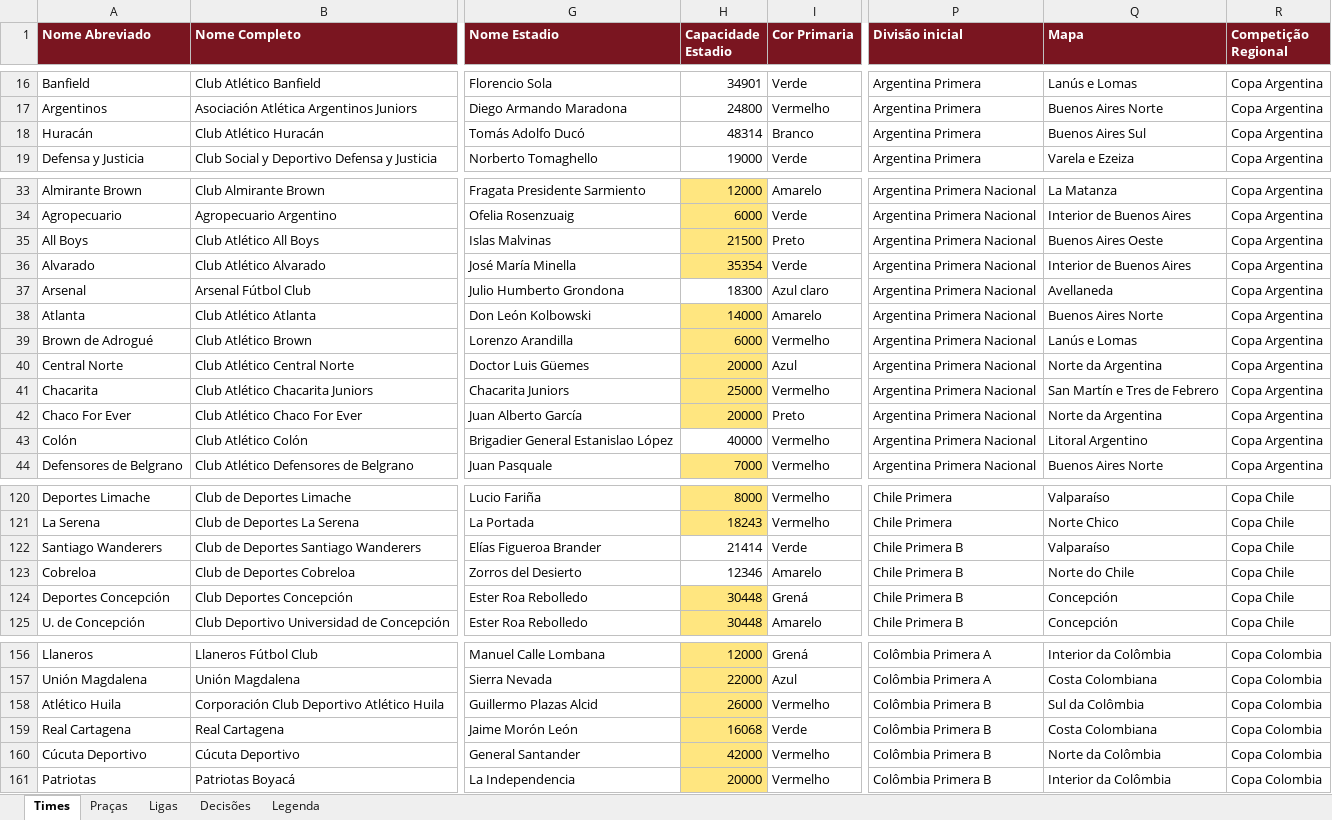
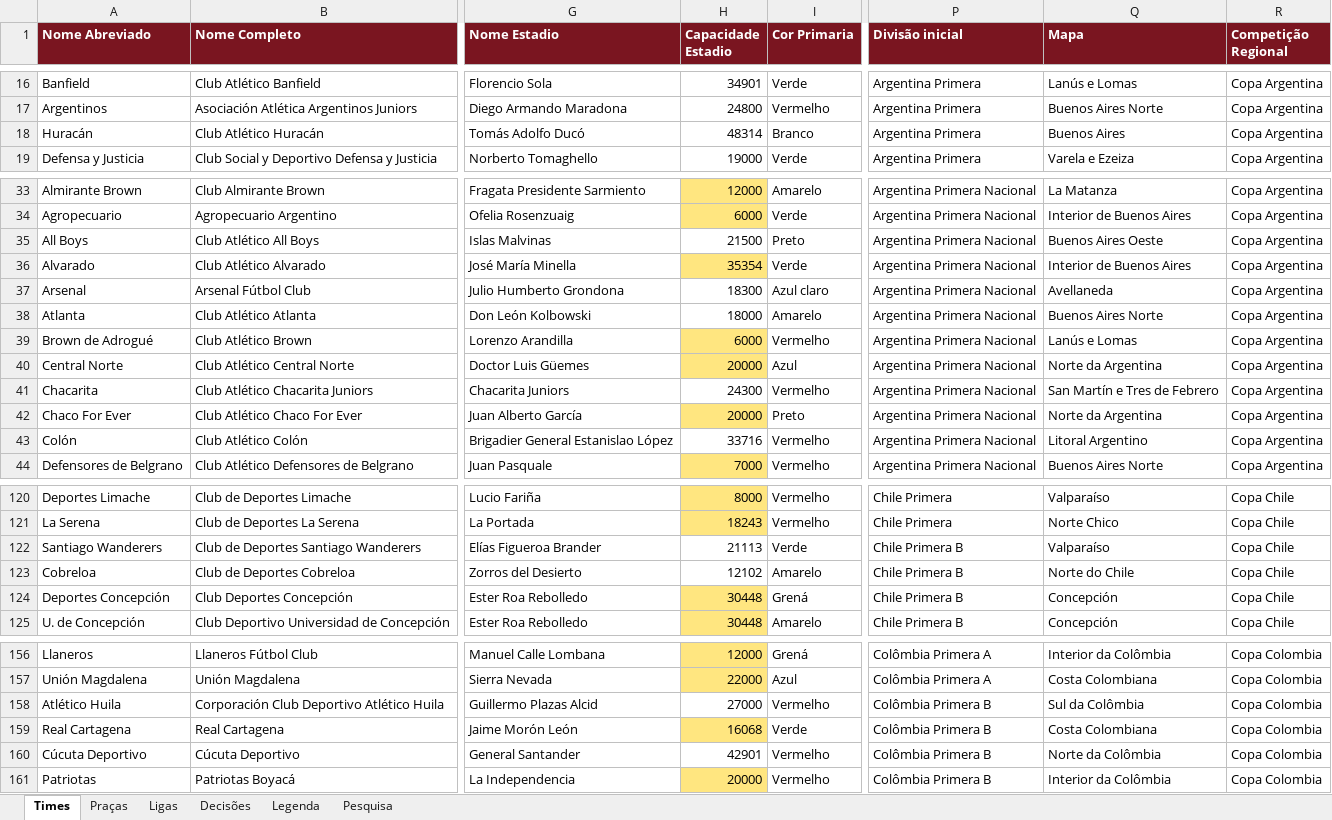
Before and after one commit to wilkerpietro/Jogo-torcidas, an Excel workbook: dados/fonte/Expansao_America_do_Sul.xlsx, sheet Times, drawn as a sheet; only a part is shown, gaps mark what is left out; values as stored, in another font and other column widths than the file's, no borders; the diff covers the shown part only; the diff names each change by its address in the sheet, - before the commit and + after, or states it on an @@ line.

```diff
--- a/dados/fonte/Expansao_America_do_Sul.xlsx (sheet Times)
+++ b/dados/fonte/Expansao_America_do_Sul.xlsx (sheet Times)
+sheet tab: Pesquisa
-Q18 (Mapa): Buenos Aires Sul
+Q18 (Mapa): Buenos Aires
-H35 fill: #FFE680
+H35 fill: none
-H38 (Capacidade Estadio): 14000
+H38 (Capacidade Estadio): 18000
-H38 fill: #FFE680
+H38 fill: none
-H41 (Capacidade Estadio): 25000
+H41 (Capacidade Estadio): 24300
-H41 fill: #FFE680
+H41 fill: none
-H43 (Capacidade Estadio): 40000
+H43 (Capacidade Estadio): 33716
-H122 (Capacidade Estadio): 21414
+H122 (Capacidade Estadio): 21113
-H123 (Capacidade Estadio): 12346
+H123 (Capacidade Estadio): 12102
-H158 (Capacidade Estadio): 26000
+H158 (Capacidade Estadio): 27000
-H158 fill: #FFE680
+H158 fill: none
-H160 (Capacidade Estadio): 42000
+H160 (Capacidade Estadio): 42901
-H160 fill: #FFE680
+H160 fill: none
```
Also changed, not shown: 23 edited cells and cell formats elsewhere in this sheet, sheet Praças, 1 other file.
